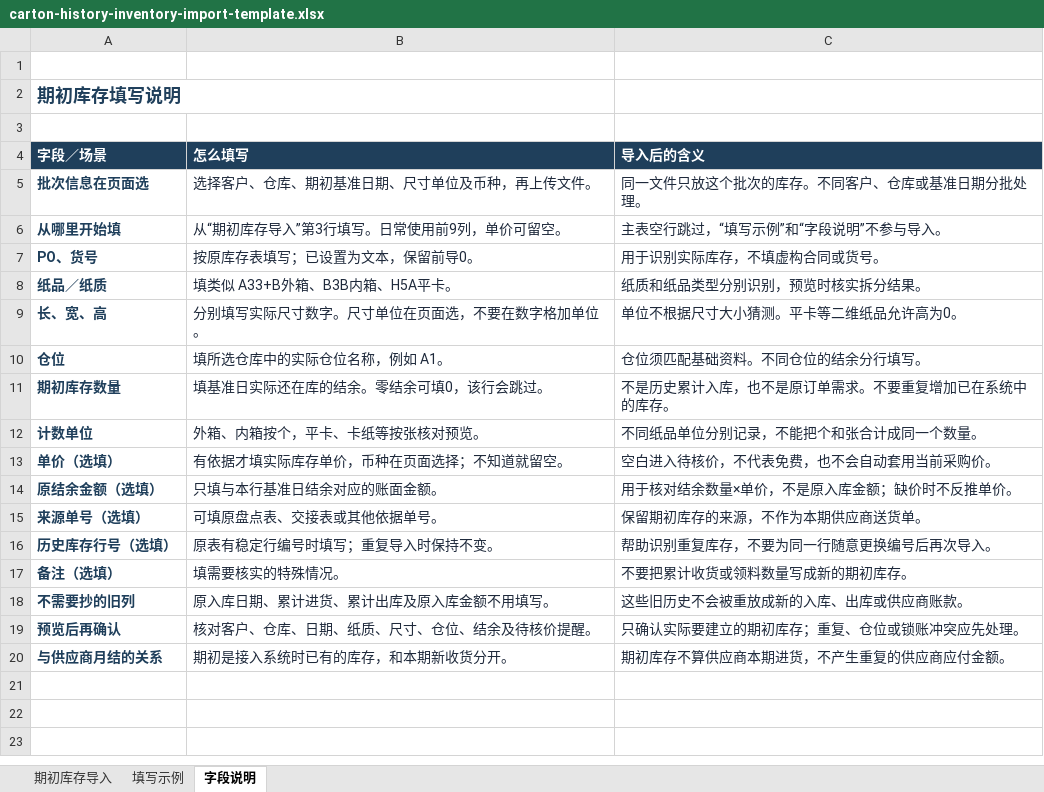
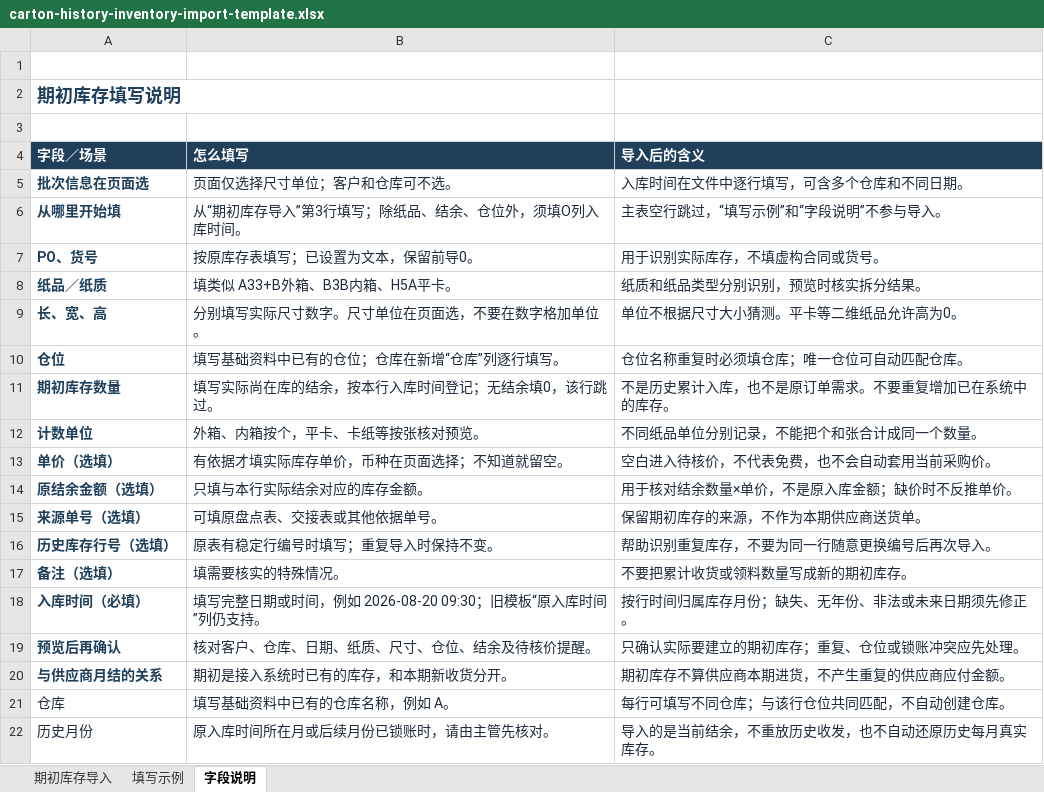
Before and after one commit to 13829313399-a11y/Royal-Regent-Nexus, an Excel workbook: public/templates/carton-history-inventory-import-template.xlsx, sheet 字段说明, drawn as a sheet; values as stored, in another font and other column widths than the file's, no borders; removed rows and columns are numbered as before the commit, all else as after; the diff names each change by its address in the sheet, - before the commit and + after, or states it on an @@ line.

Commit message:
fix(carton): complete historical imports and warehouse launch workflows

```diff
--- a/public/templates/carton-history-inventory-import-template.xlsx (sheet 字段说明)
+++ b/public/templates/carton-history-inventory-import-template.xlsx (sheet 字段说明)
-B5 (怎么填写): 选择客户、仓库、期初基准日期、尺寸单位及币种，再上传文件。
+B5 (怎么填写): 页面仅选择尺寸单位；客户和仓库可不选。
-C5 (导入后的含义): 同一文件只放这个批次的库存。不同客户、仓库或基准日期分批处理。
+C5 (导入后的含义): 入库时间在文件中逐行填写，可含多个仓库和不同日期。
-B6 (怎么填写): 从“期初库存导入”第3行填写。日常使用前9列，单价可留空。
+B6 (怎么填写): 从“期初库存导入”第3行填写；除纸品、结余、仓位外，须填O列入库时间。
-B10 (怎么填写): 填所选仓库中的实际仓位名称，例如 A1。
+B10 (怎么填写): 填写基础资料中已有的仓位；仓库在新增“仓库”列逐行填写。
-C10 (导入后的含义): 仓位须匹配基础资料。不同仓位的结余分行填写。
+C10 (导入后的含义): 仓位名称重复时必须填仓库；唯一仓位可自动匹配仓库。
-B11 (怎么填写): 填基准日实际还在库的结余。零结余可填0，该行会跳过。
+B11 (怎么填写): 填写实际尚在库的结余，按本行入库时间登记；无结余填0，该行跳过。
-B14 (怎么填写): 只填与本行基准日结余对应的账面金额。
+B14 (怎么填写): 只填与本行实际结余对应的库存金额。
-row 18: 不需要抄的旧列 | 原入库日期、累计进货、累计出库及原入库金额不用填写。 | 这些旧历史不会被重放成新的入库、出库或供应商账款。
+row 18: 入库时间（必填） | 填写完整日期或时间，例如 2026-08-20 09:30；旧模板“原入库时间”列仍支持。 | 按行时间归属库存月份；缺失、无年份、非法或未来日期须先修正。
+row 21: 仓库 | 填写基础资料中已有的仓库名称，例如 A。 | 每行可填写不同仓库；与该行仓位共同匹配，不自动创建仓库。
+row 22: 历史月份 | 原入库时间所在月或后续月份已锁账时，请由主管先核对。 | 导入的是当前结余，不重放历史收发，也不自动还原历史每月真实库存。
```
Also changed, not shown: sheet 填写示例, sheet 期初库存导入, 30 other files.
